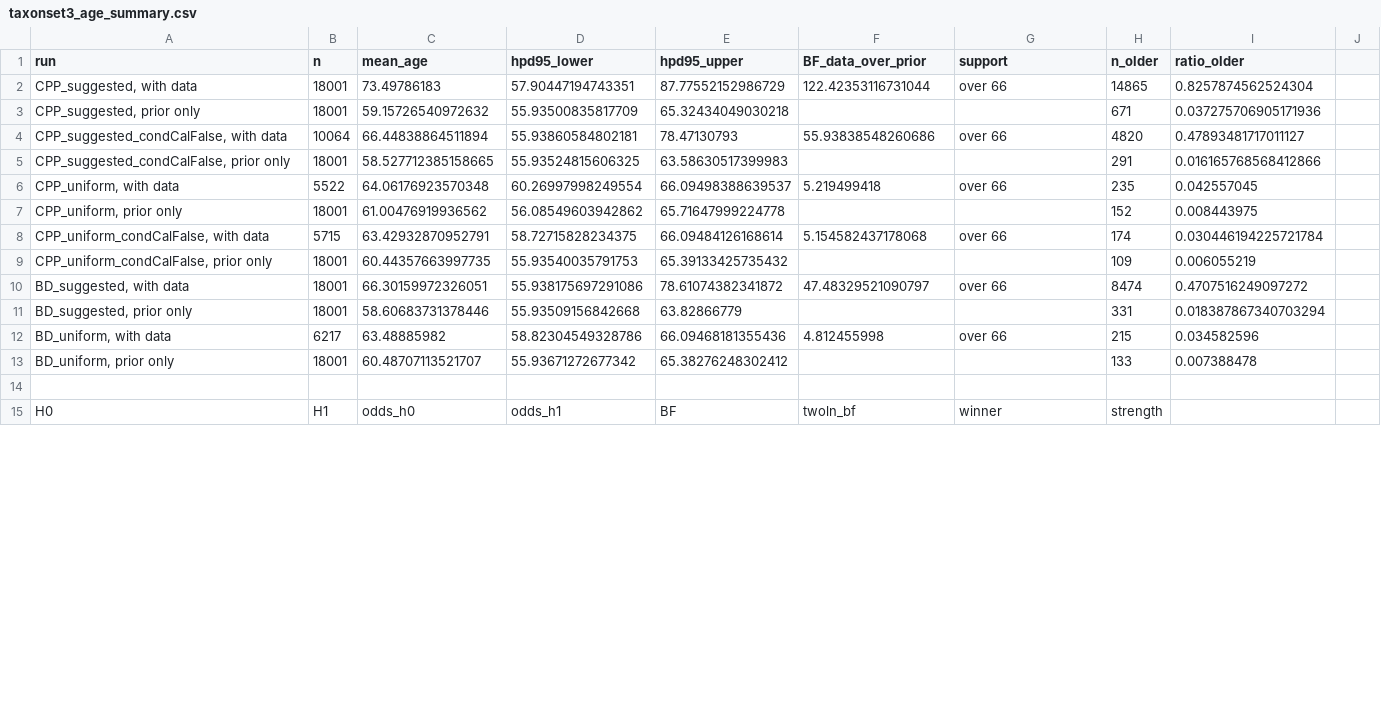
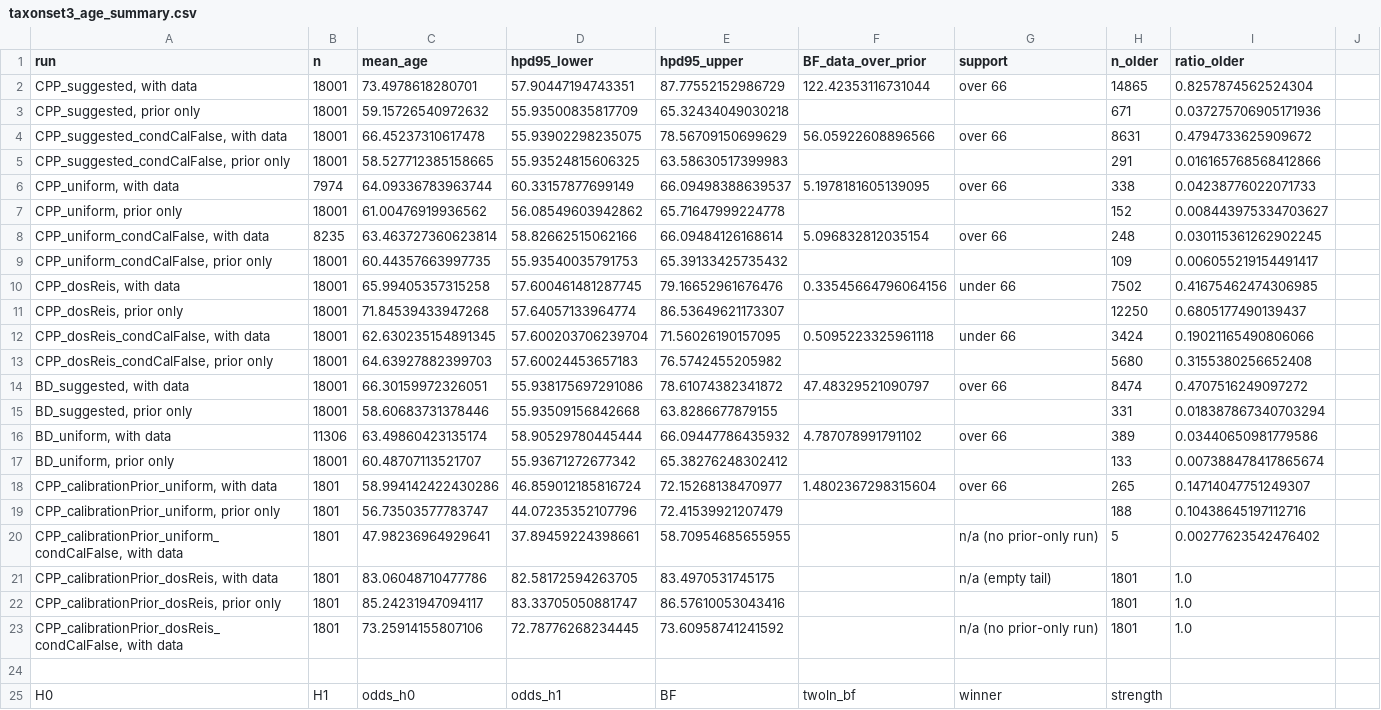
Before and after one commit to BEAST2-Dev/CalibratedCPP, a CSV file: scripts/primates/taxonset3_age_summary.csv, drawn as a sheet; only a part is shown; the diff covers the shown part only.

Commit message:
organise example and analysis scripts

```diff
--- a/scripts/primates/taxonset3_age_summary.csv
+++ b/scripts/primates/taxonset3_age_summary.csv
@@ -2 +2 @@ run,n,mean_age,hpd95_lower,hpd95_upper,BF_data_over_prior,support,n_older,ratio_
-"CPP_suggested, with data",18001,73.49786183,57.90447194743351,87.77552152986729,122.42353116731044,over 66,14865,0.8257874562524304,
+"CPP_suggested, with data",18001,73.4978618280701,57.90447194743351,87.77552152986729,122.42353116731044,over 66,14865,0.8257874562524304
@@ -4 +4 @@ run,n,mean_age,hpd95_lower,hpd95_upper,BF_data_over_prior,support,n_older,ratio_
-"CPP_suggested_condCalFalse, with data",10064,66.44838864511894,55.93860584802181,78.47130793,55.93838548260686,over 66,4820,0.47893481717011127,
+"CPP_suggested_condCalFalse, with data",18001,66.45237310617478,55.93902298235075,78.56709150699629,56.05922608896566,over 66,8631,0.4794733625909672
@@ -6,4 +6,8 @@ run,n,mean_age,hpd95_lower,hpd95_upper,BF_data_over_prior,support,n_older,ratio_
-"CPP_uniform, with data",5522,64.06176923570348,60.26997998249554,66.09498388639537,5.219499418,over 66,235,0.042557045,
-"CPP_uniform, prior only",18001,61.00476919936562,56.08549603942862,65.71647999224778,,,152,0.008443975,
-"CPP_uniform_condCalFalse, with data",5715,63.42932870952791,58.72715828234375,66.09484126168614,5.154582437178068,over 66,174,0.030446194225721784,
-"CPP_uniform_condCalFalse, prior only",18001,60.44357663997735,55.93540035791753,65.39133425735432,,,109,0.006055219,
+"CPP_uniform, with data",7974,64.09336783963744,60.33157877699149,66.09498388639537,5.1978181605139095,over 66,338,0.04238776022071733
+"CPP_uniform, prior only",18001,61.00476919936562,56.08549603942862,65.71647999224778,,,152,0.008443975334703627
+"CPP_uniform_condCalFalse, with data",8235,63.463727360623814,58.82662515062166,66.09484126168614,5.096832812035154,over 66,248,0.030115361262902245
+"CPP_uniform_condCalFalse, prior only",18001,60.44357663997735,55.93540035791753,65.39133425735432,,,109,0.006055219154491417
+"CPP_dosReis, with data",18001,65.99405357315258,57.600461481287745,79.16652961676476,0.33545664796064156,under 66,7502,0.41675462474306985
+"CPP_dosReis, prior only",18001,71.84539433947268,57.64057133964774,86.53649621173307,,,12250,0.6805177490139437
+"CPP_dosReis_condCalFalse, with data",18001,62.630235154891345,57.600203706239704,71.56026190157095,0.5095223325961118,under 66,3424,0.19021165490806066
+"CPP_dosReis_condCalFalse, prior only",18001,64.63927882399703,57.60024453657183,76.5742455205982,,,5680,0.3155380256652408
@@ -11,3 +15,9 @@ run,n,mean_age,hpd95_lower,hpd95_upper,BF_data_over_prior,support,n_older,ratio_
-"BD_suggested, prior only",18001,58.60683731378446,55.93509156842668,63.82866779,,,331,0.018387867340703294,
-"BD_uniform, with data",6217,63.48885982,58.82304549328786,66.09468181355436,4.812455998,over 66,215,0.034582596,
-"BD_uniform, prior only",18001,60.48707113521707,55.93671272677342,65.38276248302412,,,133,0.007388478,
+"BD_suggested, prior only",18001,58.60683731378446,55.93509156842668,63.8286677879155,,,331,0.018387867340703294
+"BD_uniform, with data",11306,63.49860423135174,58.90529780445444,66.09447786435932,4.787078991791102,over 66,389,0.03440650981779586
+"BD_uniform, prior only",18001,60.48707113521707,55.93671272677342,65.38276248302412,,,133,0.007388478417865674
+"CPP_calibrationPrior_uniform, with data",1801,58.994142422430286,46.859012185816724,72.15268138470977,1.4802367298315604,over 66,265,0.14714047751249307
+"CPP_calibrationPrior_uniform, prior only",1801,56.73503577783747,44.07235352107796,72.41539921207479,,,188,0.10438645197112716
+"CPP_calibrationPrior_uniform_condCalFalse, with data",1801,47.98236964929641,37.89459224398661,58.70954685655955,,n/a (no prior-only run),5,0.00277623542476402
+"CPP_calibrationPrior_dosReis, with data",1801,83.06048710477786,82.58172594263705,83.4970531745175,,n/a (empty tail),1801,1.0
+"CPP_calibrationPrior_dosReis, prior only",1801,85.24231947094117,83.33705050881747,86.57610053043416,,,1801,1.0
+"CPP_calibrationPrior_dosReis_condCalFalse, with data",1801,73.25914155807106,72.78776268234445,73.60958741241592,,n/a (no prior-only run),1801,1.0
```
Also changed, not shown: 5 added rows and 19 edited cells elsewhere in this file, 34 other files.
